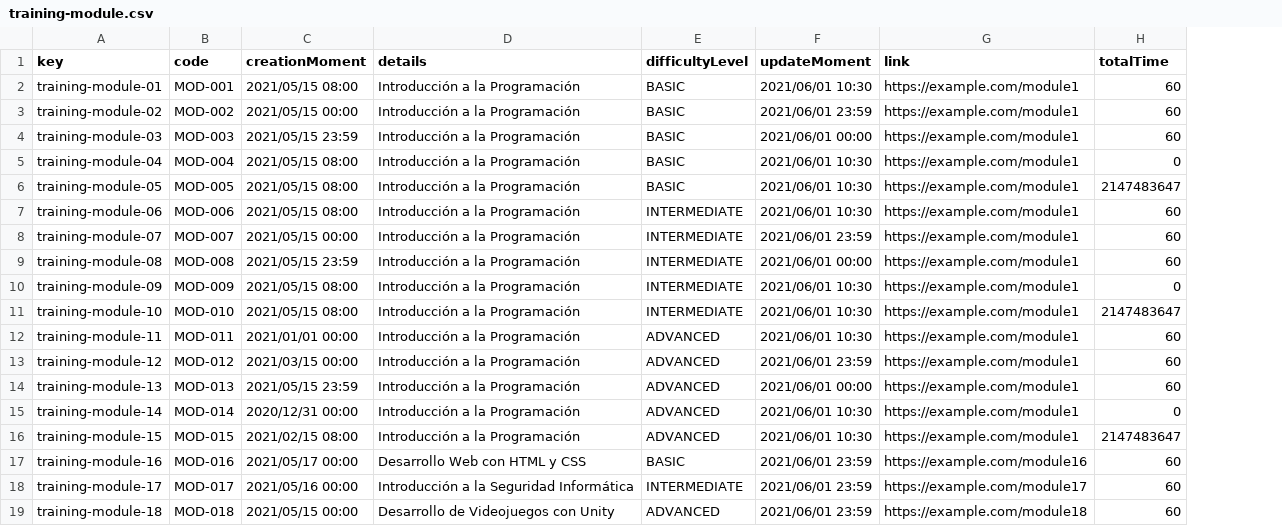
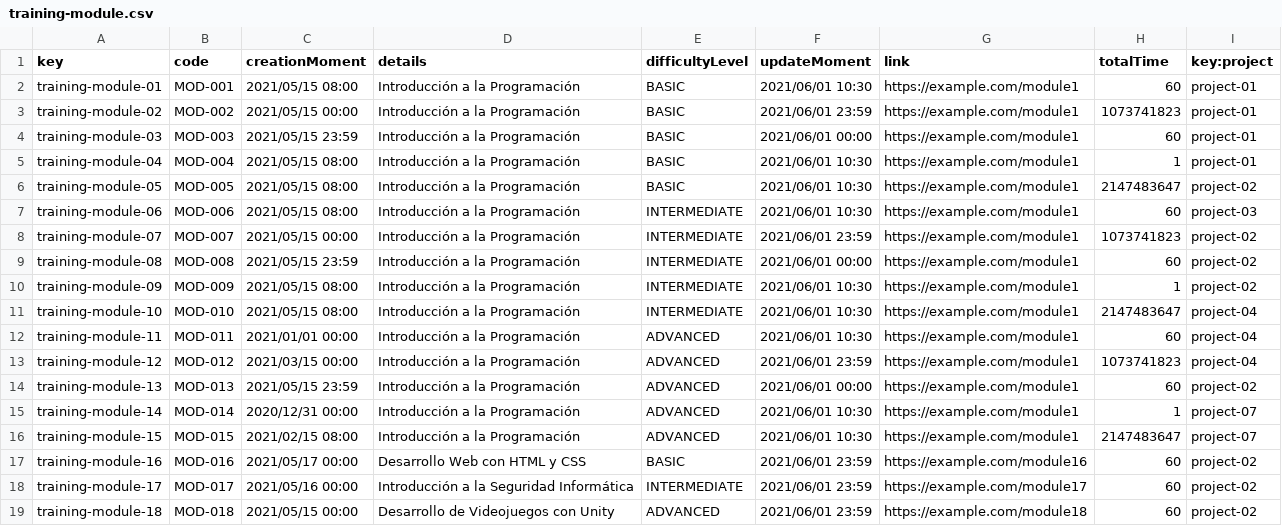
Before and after one commit to jormunrod/Acme-SF-24.1.1, a CSV file: src/main/webapp/WEB-INF/resources/sample-data/training-module.csv, drawn as a sheet; the diff names each change by its address in the sheet, - before the commit and + after, or states it on an @@ line.

```diff
--- a/src/main/webapp/WEB-INF/resources/sample-data/training-module.csv
+++ b/src/main/webapp/WEB-INF/resources/sample-data/training-module.csv
+column I (key:project), rows 2-19: project-01 | project-01 | project-01 | project-01 | project-02 | project-03 | project-02 | project-02 | project-02 | project-04 | project-04 | project-04 | project-02 | project-07 | project-07 | project-02 | project-02 | project-02
-H3 (totalTime): 60
+H3 (totalTime): 1073741823
-H5 (totalTime): 0
+H5 (totalTime): 1
-H8 (totalTime): 60
+H8 (totalTime): 1073741823
-H10 (totalTime): 0
+H10 (totalTime): 1
-H13 (totalTime): 60
+H13 (totalTime): 1073741823
-H15 (totalTime): 0
+H15 (totalTime): 1
```
Also changed, not shown: src/main/webapp/WEB-INF/resources/sample-data/training-sesion.csv.
